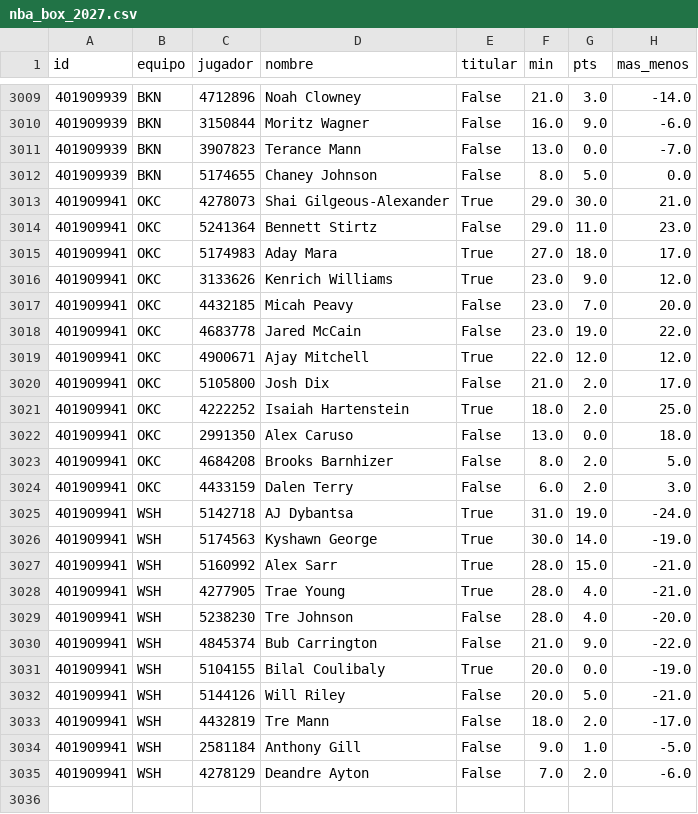
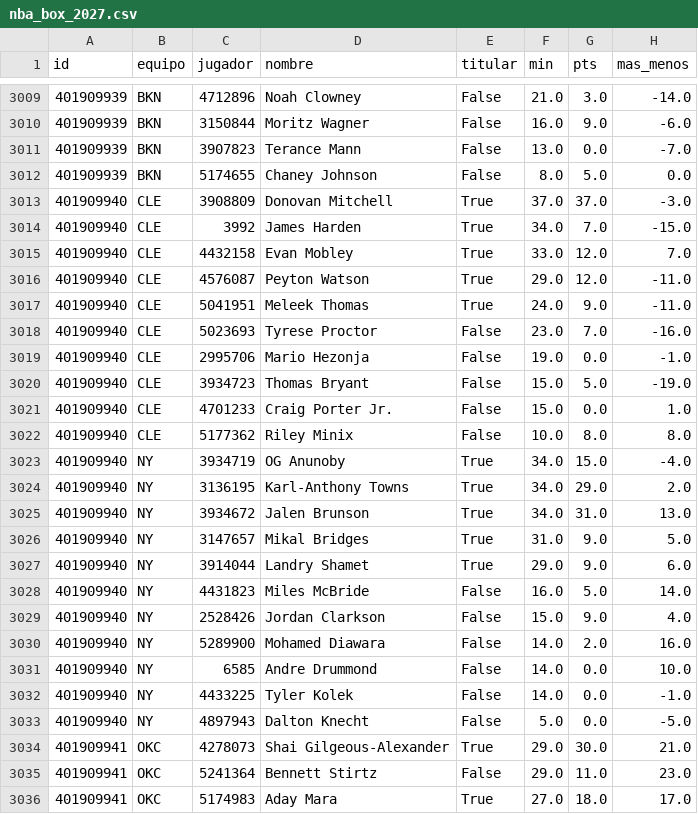
Before and after one commit to robertoaguilar1912-del/laliga-analisis, a CSV file: data/raw/nba_box_2027.csv, drawn as a sheet; only a part is shown, gaps mark what is left out; the shorter side is filled out with more unchanged rows; the diff names each change by its address in the sheet, - before the commit and + after, or states it on an @@ line.

```diff
--- a/data/raw/nba_box_2027.csv
+++ b/data/raw/nba_box_2027.csv
+row 3013: 401909940 | CLE | 3908809 | Donovan Mitchell | True | 37.0 | 37.0 | -3.0
+row 3014: 401909940 | CLE | 3992 | James Harden | True | 34.0 | 7.0 | -15.0
+row 3015: 401909940 | CLE | 4432158 | Evan Mobley | True | 33.0 | 12.0 | 7.0
+row 3016: 401909940 | CLE | 4576087 | Peyton Watson | True | 29.0 | 12.0 | -11.0
+row 3017: 401909940 | CLE | 5041951 | Meleek Thomas | True | 24.0 | 9.0 | -11.0
+row 3018: 401909940 | CLE | 5023693 | Tyrese Proctor | False | 23.0 | 7.0 | -16.0
+row 3019: 401909940 | CLE | 2995706 | Mario Hezonja | False | 19.0 | 0.0 | -1.0
+row 3020: 401909940 | CLE | 3934723 | Thomas Bryant | False | 15.0 | 5.0 | -19.0
+row 3021: 401909940 | CLE | 4701233 | Craig Porter Jr. | False | 15.0 | 0.0 | 1.0
+row 3022: 401909940 | CLE | 5177362 | Riley Minix | False | 10.0 | 8.0 | 8.0
+row 3023: 401909940 | NY | 3934719 | OG Anunoby | True | 34.0 | 15.0 | -4.0
+row 3024: 401909940 | NY | 3136195 | Karl-Anthony Towns | True | 34.0 | 29.0 | 2.0
+row 3025: 401909940 | NY | 3934672 | Jalen Brunson | True | 34.0 | 31.0 | 13.0
+row 3026: 401909940 | NY | 3147657 | Mikal Bridges | True | 31.0 | 9.0 | 5.0
+row 3027: 401909940 | NY | 3914044 | Landry Shamet | True | 29.0 | 9.0 | 6.0
+row 3028: 401909940 | NY | 4431823 | Miles McBride | False | 16.0 | 5.0 | 14.0
+row 3029: 401909940 | NY | 2528426 | Jordan Clarkson | False | 15.0 | 9.0 | 4.0
+row 3030: 401909940 | NY | 5289900 | Mohamed Diawara | False | 14.0 | 2.0 | 16.0
+row 3031: 401909940 | NY | 6585 | Andre Drummond | False | 14.0 | 0.0 | 10.0
+row 3032: 401909940 | NY | 4433225 | Tyler Kolek | False | 14.0 | 0.0 | -1.0
+row 3033: 401909940 | NY | 4897943 | Dalton Knecht | False | 5.0 | 0.0 | -5.0
```
Also changed, not shown: data/raw/nba_juegos.csv, 16 other files.
